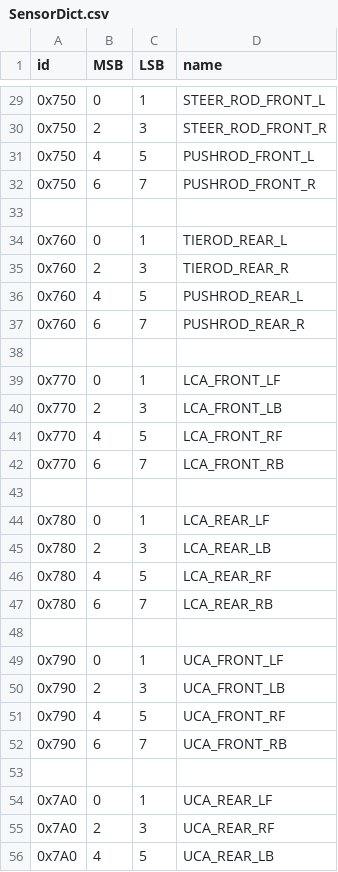
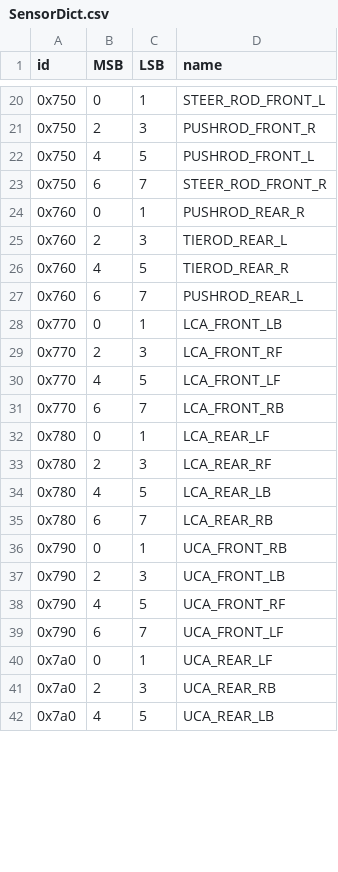
Before and after one commit to PurdueElectricRacing/Wireless-Telemetry-Server, a CSV file: can_mgmt/SensorDict.csv, drawn as a sheet; only a part is shown, gaps mark what is left out; the diff covers the shown part only.

Commit message:
Combines header gen. and sensordict updater
One script will now update
SensorDict.csv and CANID.h. It will
ignore rows that don't have correctly
formatted names.

```diff
--- a/can_mgmt/SensorDict.csv
+++ b/can_mgmt/SensorDict.csv
@@ -30 +21 @@ id,MSB,LSB,name
-0x750, 2, 3, STEER_ROD_FRONT_R
+0x750,2,3,PUSHROD_FRONT_R
@@ -32,10 +23,8 @@ id,MSB,LSB,name
-0x750, 6, 7, PUSHROD_FRONT_R
-
-0x760, 0, 1, TIEROD_REAR_L
-0x760, 2, 3, TIEROD_REAR_R
-0x760, 4, 5, PUSHROD_REAR_L
-0x760, 6, 7, PUSHROD_REAR_R
-
-0x770, 0, 1, LCA_FRONT_LF
-0x770, 2, 3, LCA_FRONT_LB
-0x770, 4, 5, LCA_FRONT_RF
+0x750,6,7,STEER_ROD_FRONT_R
+0x760,0,1,PUSHROD_REAR_R
+0x760,2,3,TIEROD_REAR_L
+0x760,4,5,TIEROD_REAR_R
+0x760,6,7,PUSHROD_REAR_L
+0x770,0,1,LCA_FRONT_LB
+0x770,2,3,LCA_FRONT_RF
+0x770,4,5,LCA_FRONT_LF
@@ -43 +31,0 @@ id,MSB,LSB,name
-
@@ -45,2 +33,2 @@ id,MSB,LSB,name
-0x780, 2, 3, LCA_REAR_LB
-0x780, 4, 5, LCA_REAR_RF
+0x780,2,3,LCA_REAR_RF
+0x780,4,5,LCA_REAR_LB
@@ -48,2 +36 @@ id,MSB,LSB,name
-
-0x790, 0, 1, UCA_FRONT_LF
+0x790,0,1,UCA_FRONT_RB
@@ -52,5 +39,4 @@ id,MSB,LSB,name
-0x790, 6, 7, UCA_FRONT_RB
-
-0x7A0, 0, 1, UCA_REAR_LF
-0x7A0, 2, 3, UCA_REAR_RF
-0x7A0, 4, 5, UCA_REAR_LB
+0x790,6,7,UCA_FRONT_LF
+0x7a0,0,1,UCA_REAR_LF
+0x7a0,2,3,UCA_REAR_RB
+0x7a0,4,5,UCA_REAR_LB
```
Also changed, not shown: 13 removed rows and 21 edited cells elsewhere in this file, 4 other files.
